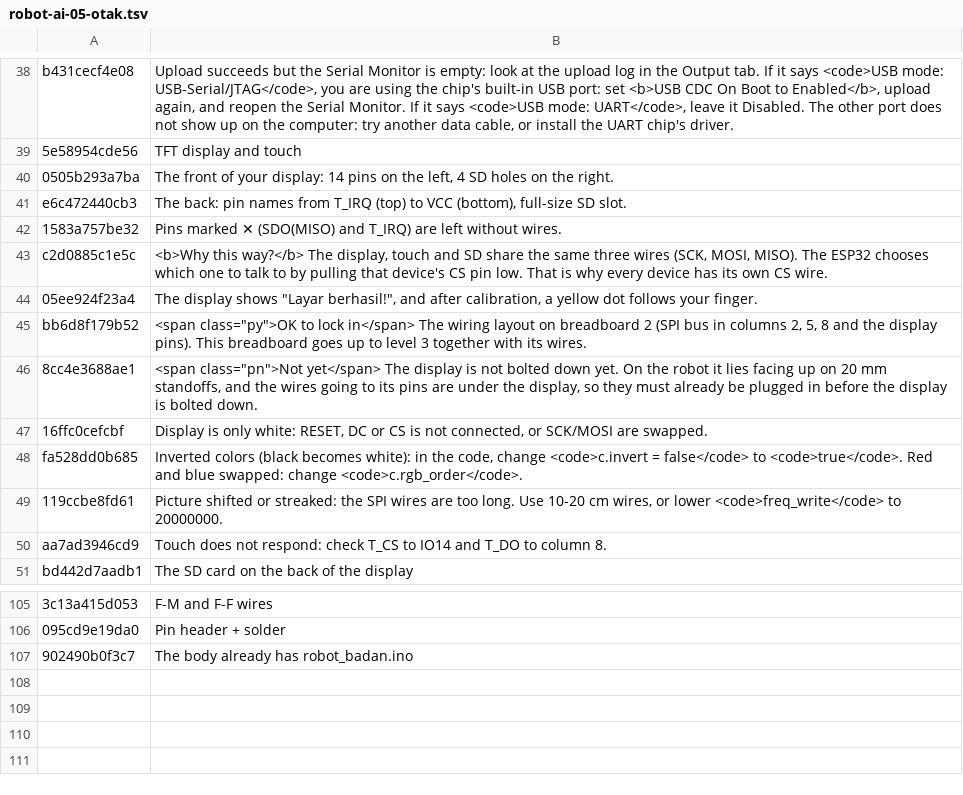
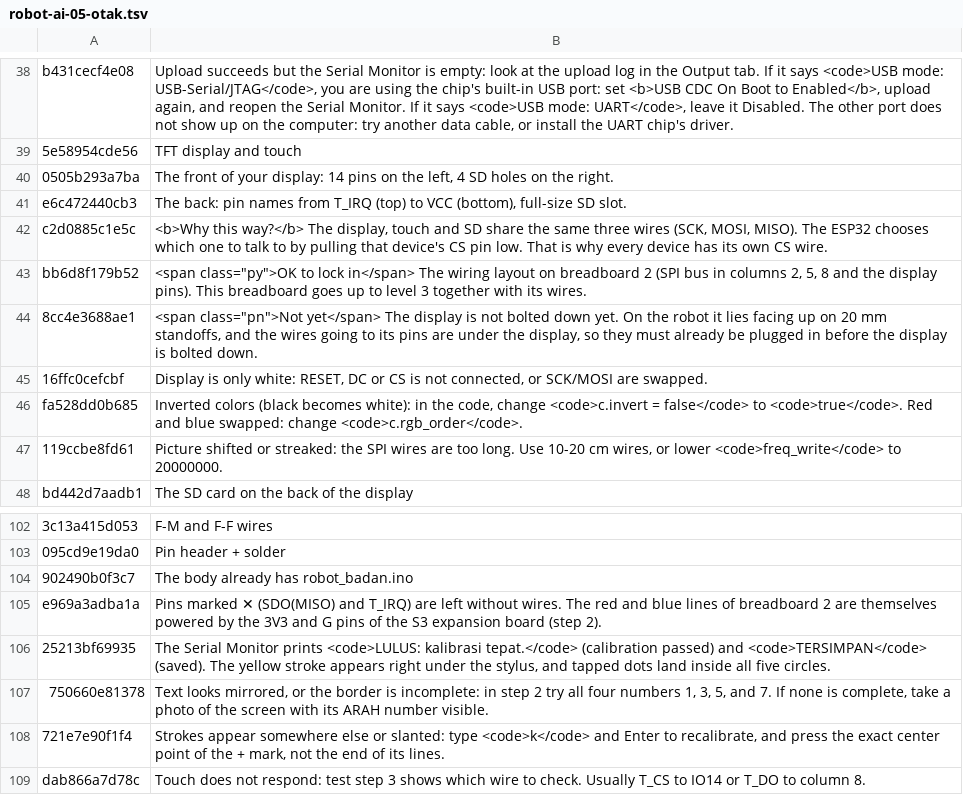
Before and after one commit to rizkyadisatria/rizkyadisatria.github.io, a TSV file: public/controller/_alat/terjemahan/robot-ai-05-otak.tsv, drawn as a sheet; only a part is shown, gaps mark what is left out; removed rows and columns are numbered as before the commit, all else as after; the diff names each change by its address in the sheet, - before the commit and + after, or states it on an @@ line.

```diff
--- a/public/controller/_alat/terjemahan/robot-ai-05-otak.tsv
+++ b/public/controller/_alat/terjemahan/robot-ai-05-otak.tsv
-row 42: 1583a757be32 | Pins marked ✕ (SDO(MISO) and T_IRQ) are left without wires.
-row 44: 05ee924f23a4 | The display shows "Layar berhasil!", and after calibration, a yellow dot follows your finger.
-row 50: aa7ad3946cd9 | Touch does not respond: check T_CS to IO14 and T_DO to column 8.
+row 105: e969a3adba1a | Pins marked ✕ (SDO(MISO) and T_IRQ) are left without wires. The red and blue lines of breadboard 2 are themselves powered by the 3V3 and G pins of the S3 expansion board (step 2).
+row 106: 25213bf69935 | The Serial Monitor prints <code>LULUS: kalibrasi tepat.</code> (calibration passed) and <code>TERSIMPAN</code> (saved). The yellow stroke appears right under the stylus, and tapped dots land inside all five circles.
+row 107: 750660e81378 | Text looks mirrored, or the border is incomplete: in step 2 try all four numbers 1, 3, 5, and 7. If none is complete, take a photo of the screen with its ARAH number visible.
+row 108: 721e7e90f1f4 | Strokes appear somewhere else or slanted: type <code>k</code> and Enter to recalibrate, and press the exact center point of the + mark, not the end of its lines.
+row 109: dab866a7d78c | Touch does not respond: test step 3 shows which wire to check. Usually T_CS to IO14 or T_DO to column 8.
```
Also changed, not shown: public/controller/_alat/terjemahan/robot-ai-08-rakit.tsv, public/controller/_alat/terjemahan/robot-ai-11-langkah-otak.tsv, 11 other files.
